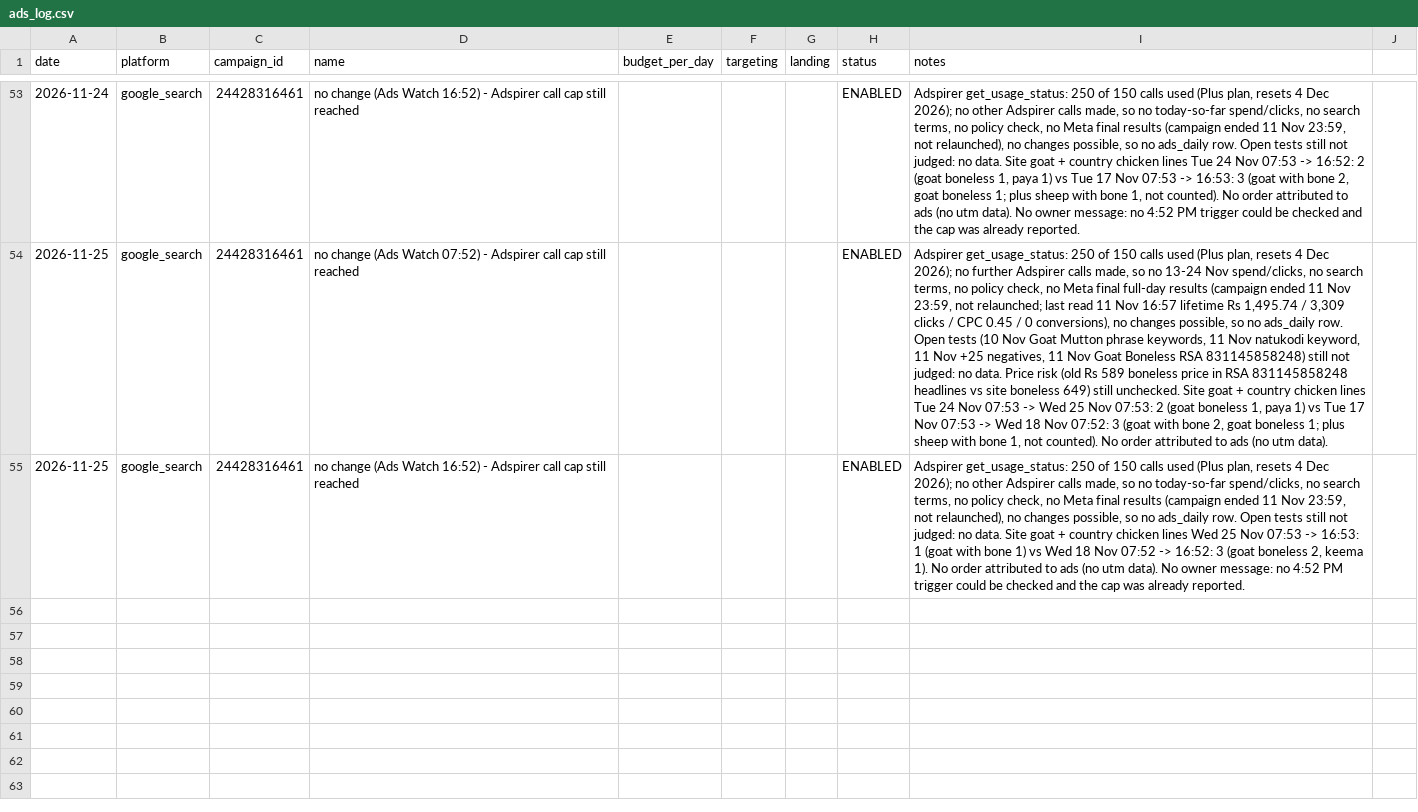
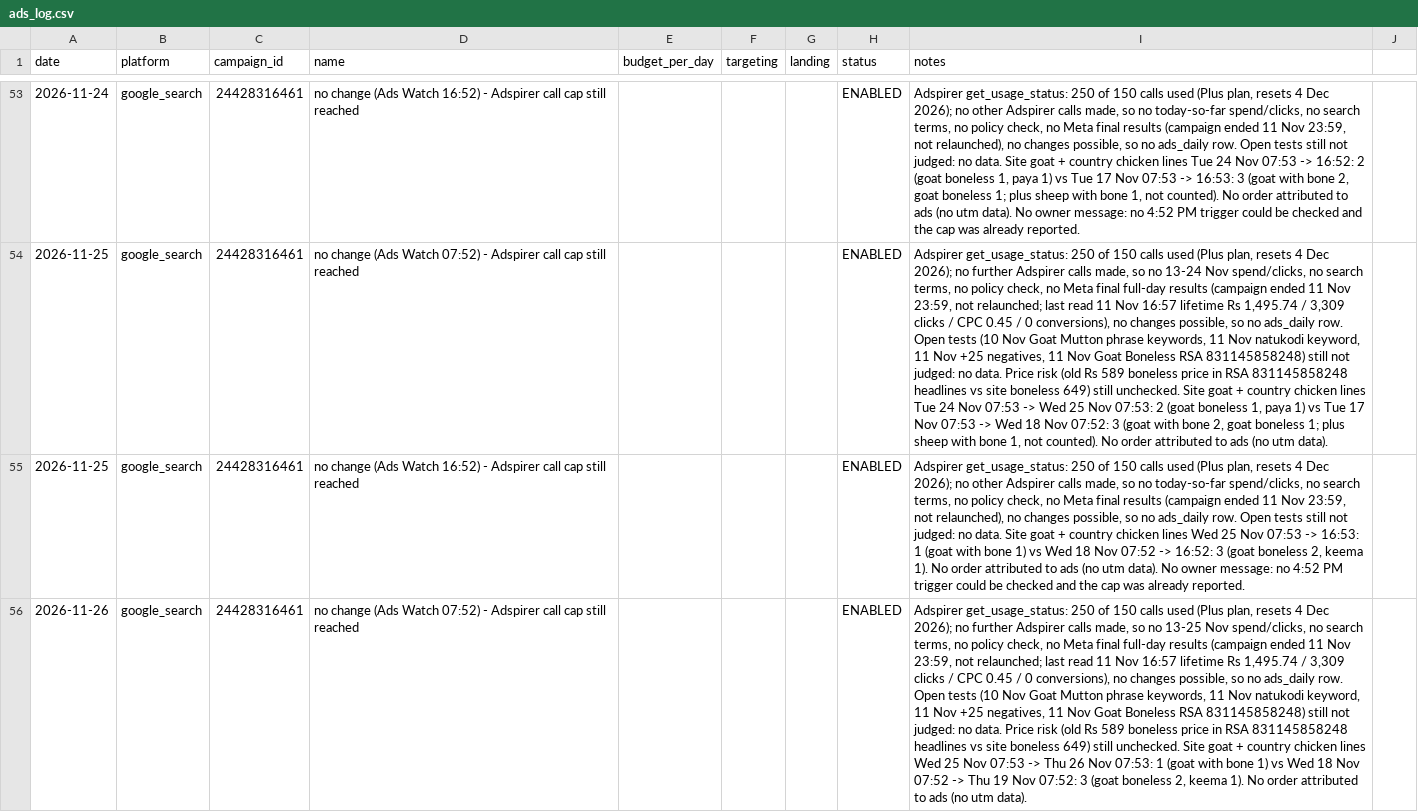
Before and after one commit to gjsgopi-dev/pureorganiczone-reels, a CSV file: insights/ads_log.csv, drawn as a sheet; only a part is shown, gaps mark what is left out; the diff names each change by its address in the sheet, - before the commit and + after, or states it on an @@ line.

```diff
--- a/insights/ads_log.csv
+++ b/insights/ads_log.csv
+row 56: 2026-11-26 | google_search | 24428316461 | no change (Ads Watch 07:52) - Adspirer call cap still reached |  |  |  | ENABLED | Adspirer get_usage_status: 250 of 150 calls used (Plus plan, resets 4 Dec 2026); no further Adspirer calls made, so no 13-25 Nov spend/clicks, no search terms, no policy check, no Meta final full-day results (campaign ended 11 Nov 23:59, not relaunched; last read 11 Nov 16:57 lifetime Rs 1,495.74 / 3,309 clicks / CPC 0.45 / 0 conversions), no changes possible, so no ads_daily row. Open tests (10 Nov Goat Mutton phrase keywords, 11 Nov natukodi keyword, 11 Nov +25 negatives, 11 Nov Goat Boneless RSA 831145858248) still not judged: no data. Price risk (old Rs 589 boneless price in RSA 831145858248 headlines vs site boneless 649) still unchecked. Site goat + country chicken lines Wed 25 Nov 07:53 -> Thu 26 Nov 07:53: 1 (goat with bone 1) vs Wed 18 Nov 07:52 -> Thu 19 Nov 07:52: 3 (goat boneless 2, keema 1). No order attributed to ads (no utm data).
```
Also changed, not shown: 1 other file.
